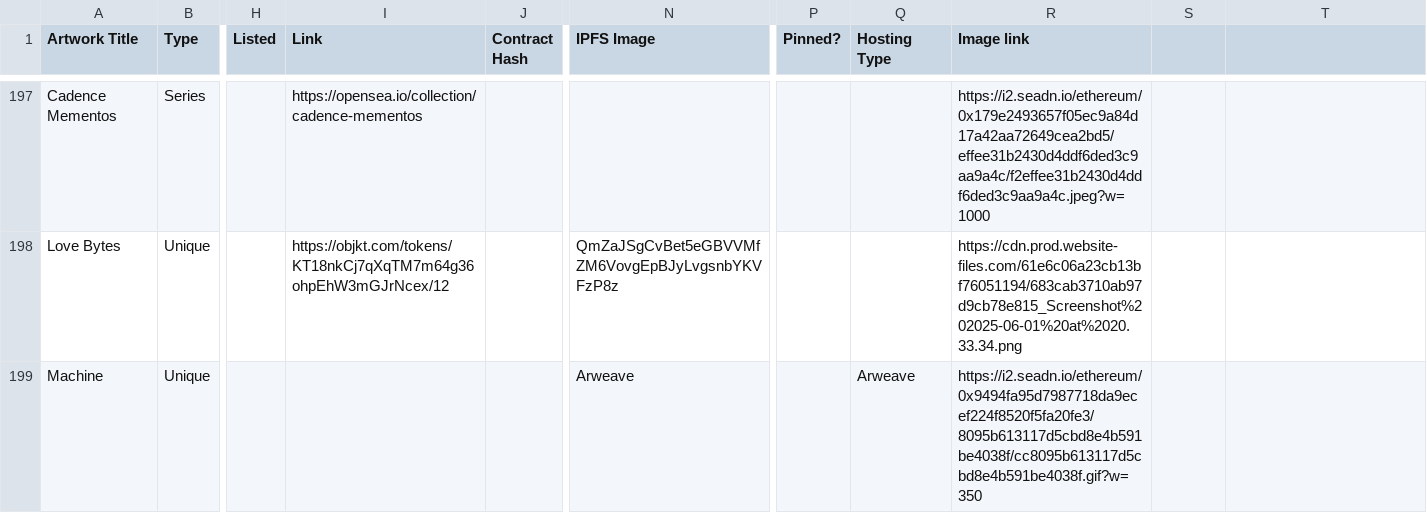
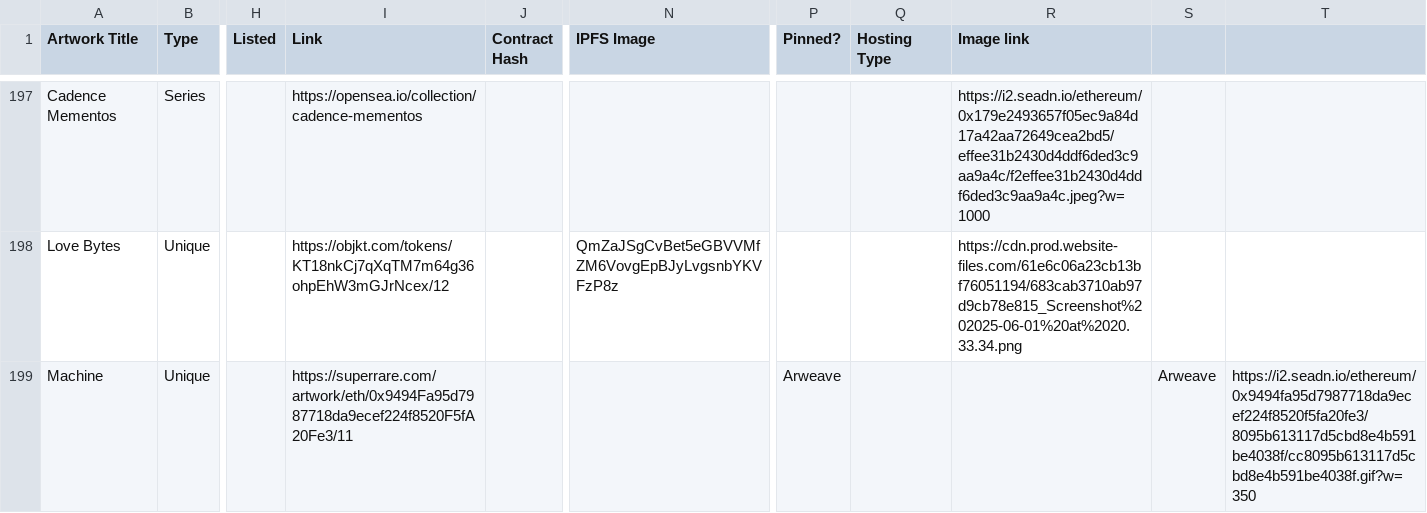
Before and after one commit to bryanbrinkman/brinkman-nft-catalog, a CSV file: Brinkman NFT Catalog _062325.csv, drawn as a sheet; only a part is shown, gaps mark what is left out; the diff names each change by its address in the sheet, - before the commit and + after, or states it on an @@ line.

Commit message:
Add SuperRare link to Machine artwork

```diff
--- a/Brinkman NFT Catalog _062325.csv
+++ b/Brinkman NFT Catalog _062325.csv
-I199 (Link): (empty)
+I199 (Link): https://superrare.com/artwork/eth/0x9494Fa95d7987718da9ecef224f8520F5fA20Fe3/11
-N199 (IPFS Image): Arweave
+N199 (IPFS Image): (empty)
-P199 (Pinned?): (empty)
+P199 (Pinned?): Arweave
-Q199 (Hosting Type): Arweave
+Q199 (Hosting Type): (empty)
-R199 (Image link): https://i2.seadn.io/ethereum/0x9494fa95d7987718da9ecef224f8520f5fa20fe3/8095b613117d5cbd8e4b591be4038f/cc8095b613117d5cbd8e4b591be4038f.gif?w=350
+R199 (Image link): (empty)
-S199: (empty)
+S199: Arweave
-T199: (empty)
+T199: https://i2.seadn.io/ethereum/0x9494fa95d7987718da9ecef224f8520f5fa20fe3/8095b613117d5cbd8e4b591be4038f/cc8095b613117d5cbd8e4b591be4038f.gif?w=350
```
Also changed, not shown: public/Brinkman NFT Catalog _062325.csv.
